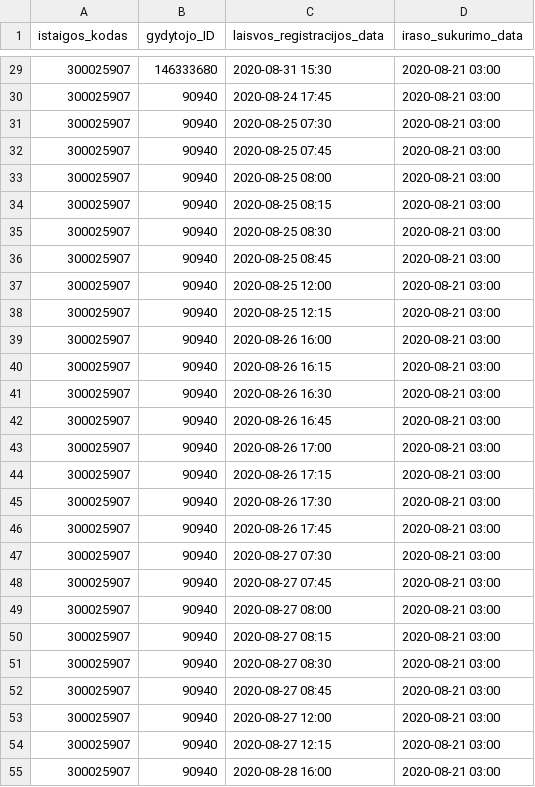
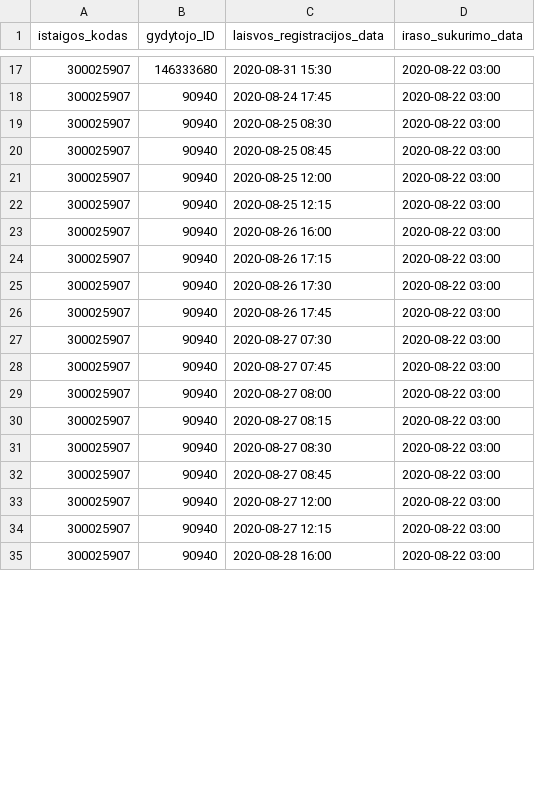
Before and after one commit to sveikatos-klinika/registrations_sveikatos-klinika, a CSV file: 300025907_free_registrations.csv, drawn as a sheet; only a part is shown, gaps mark what is left out; the diff covers the shown part only.

```diff
--- a/300025907_free_registrations.csv
+++ b/300025907_free_registrations.csv
@@ -29,27 +17,19 @@ istaigos_kodas;gydytojo_ID;laisvos_registracijos_data;iraso_sukurimo_data
-300025907;146333680;2020-08-31 15:30;2020-08-21 03:00
-300025907;90940;2020-08-24 17:45;2020-08-21 03:00
-300025907;90940;2020-08-25 07:30;2020-08-21 03:00
-300025907;90940;2020-08-25 07:45;2020-08-21 03:00
-300025907;90940;2020-08-25 08:00;2020-08-21 03:00
-300025907;90940;2020-08-25 08:15;2020-08-21 03:00
-300025907;90940;2020-08-25 08:30;2020-08-21 03:00
-300025907;90940;2020-08-25 08:45;2020-08-21 03:00
-300025907;90940;2020-08-25 12:00;2020-08-21 03:00
-300025907;90940;2020-08-25 12:15;2020-08-21 03:00
-300025907;90940;2020-08-26 16:00;2020-08-21 03:00
-300025907;90940;2020-08-26 16:15;2020-08-21 03:00
-300025907;90940;2020-08-26 16:30;2020-08-21 03:00
-300025907;90940;2020-08-26 16:45;2020-08-21 03:00
-300025907;90940;2020-08-26 17:00;2020-08-21 03:00
-300025907;90940;2020-08-26 17:15;2020-08-21 03:00
-300025907;90940;2020-08-26 17:30;2020-08-21 03:00
-300025907;90940;2020-08-26 17:45;2020-08-21 03:00
-300025907;90940;2020-08-27 07:30;2020-08-21 03:00
-300025907;90940;2020-08-27 07:45;2020-08-21 03:00
-300025907;90940;2020-08-27 08:00;2020-08-21 03:00
-300025907;90940;2020-08-27 08:15;2020-08-21 03:00
-300025907;90940;2020-08-27 08:30;2020-08-21 03:00
-300025907;90940;2020-08-27 08:45;2020-08-21 03:00
-300025907;90940;2020-08-27 12:00;2020-08-21 03:00
-300025907;90940;2020-08-27 12:15;2020-08-21 03:00
-300025907;90940;2020-08-28 16:00;2020-08-21 03:00
+300025907;146333680;2020-08-31 15:30;2020-08-22 03:00
+300025907;90940;2020-08-24 17:45;2020-08-22 03:00
+300025907;90940;2020-08-25 08:30;2020-08-22 03:00
+300025907;90940;2020-08-25 08:45;2020-08-22 03:00
+300025907;90940;2020-08-25 12:00;2020-08-22 03:00
+300025907;90940;2020-08-25 12:15;2020-08-22 03:00
+300025907;90940;2020-08-26 16:00;2020-08-22 03:00
+300025907;90940;2020-08-26 17:15;2020-08-22 03:00
+300025907;90940;2020-08-26 17:30;2020-08-22 03:00
+300025907;90940;2020-08-26 17:45;2020-08-22 03:00
+300025907;90940;2020-08-27 07:30;2020-08-22 03:00
+300025907;90940;2020-08-27 07:45;2020-08-22 03:00
+300025907;90940;2020-08-27 08:00;2020-08-22 03:00
+300025907;90940;2020-08-27 08:15;2020-08-22 03:00
+300025907;90940;2020-08-27 08:30;2020-08-22 03:00
+300025907;90940;2020-08-27 08:45;2020-08-22 03:00
+300025907;90940;2020-08-27 12:00;2020-08-22 03:00
+300025907;90940;2020-08-27 12:15;2020-08-22 03:00
+300025907;90940;2020-08-28 16:00;2020-08-22 03:00
```
Also changed, not shown: 13 removed rows and 33 edited cells elsewhere in this file.
